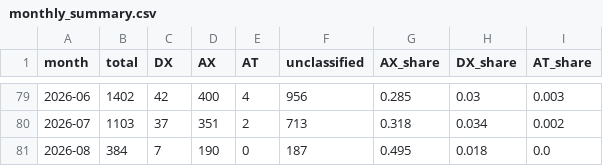
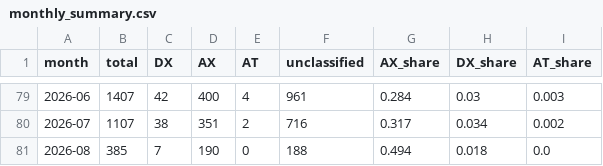
Before and after one commit to Moomoonim/youtube-scrap, a CSV file: analysis/monthly_summary.csv, drawn as a sheet; only a part is shown, gaps mark what is left out; the diff covers the shown part only.

```diff
--- a/analysis/monthly_summary.csv
+++ b/analysis/monthly_summary.csv
@@ -79,3 +79,3 @@
-2026-06,1402,42,400,4,956,0.285,0.03,0.003
-2026-07,1103,37,351,2,713,0.318,0.034,0.002
-2026-08,384,7,190,0,187,0.495,0.018,0.0
+2026-06,1407,42,400,4,961,0.284,0.03,0.003
+2026-07,1107,38,351,2,716,0.317,0.034,0.002
+2026-08,385,7,190,0,188,0.494,0.018,0.0
```
Also changed, not shown: 31 edited cells elsewhere in this file, 5 other files.
